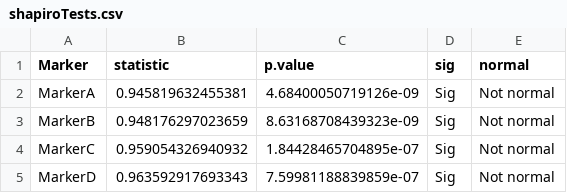
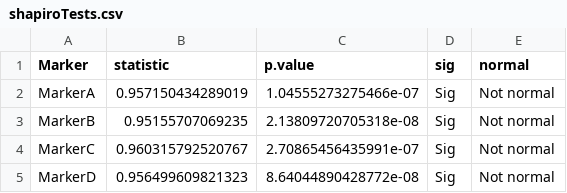
Before and after one commit to HHayman/workfolioHLH, a CSV file: utilitiesData/assumpFun/shapiroTests.csv, drawn as a sheet.

```diff
--- a/utilitiesData/assumpFun/shapiroTests.csv
+++ b/utilitiesData/assumpFun/shapiroTests.csv
@@ -1,5 +1,5 @@
 "Marker","statistic","p.value","sig","normal"
-"MarkerA",0.945819632455381,4.68400050719126e-09,"Sig","Not normal"
-"MarkerB",0.948176297023659,8.63168708439323e-09,"Sig","Not normal"
-"MarkerC",0.959054326940932,1.84428465704895e-07,"Sig","Not normal"
-"MarkerD",0.963592917693343,7.59981188839859e-07,"Sig","Not normal"
+"MarkerA",0.957150434289019,1.04555273275466e-07,"Sig","Not normal"
+"MarkerB",0.95155707069235,2.13809720705318e-08,"Sig","Not normal"
+"MarkerC",0.960315792520767,2.70865456435991e-07,"Sig","Not normal"
+"MarkerD",0.956499609821323,8.64044890428772e-08,"Sig","Not normal"
```
Also changed, not shown: utilitiesData/assumpFun/assumpFunData.csv, 10 other files.
